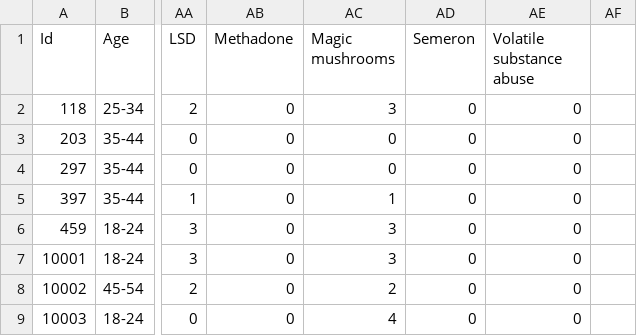
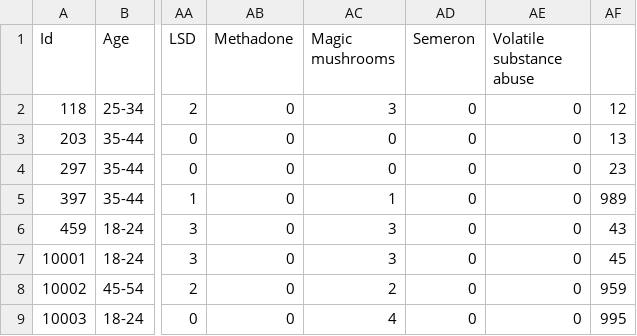
Before and after one commit to Loic-Grant-Steinhardt/LOG635, a CSV file: Evaluations.csv, drawn as a sheet; only a part is shown, gaps mark what is left out; the diff names each change by its address in the sheet, - before the commit and + after, or states it on an @@ line.

```diff
--- a/Evaluations.csv
+++ b/Evaluations.csv
-AF2: (empty)
+AF2: 12
-AF3: (empty)
+AF3: 13
-AF4: (empty)
+AF4: 23
-AF5: (empty)
+AF5: 989
-AF6: (empty)
+AF6: 43
-AF7: (empty)
+AF7: 45
-AF8: (empty)
+AF8: 959
-AF9: (empty)
+AF9: 995
```
Also changed, not shown: 2 other files.
